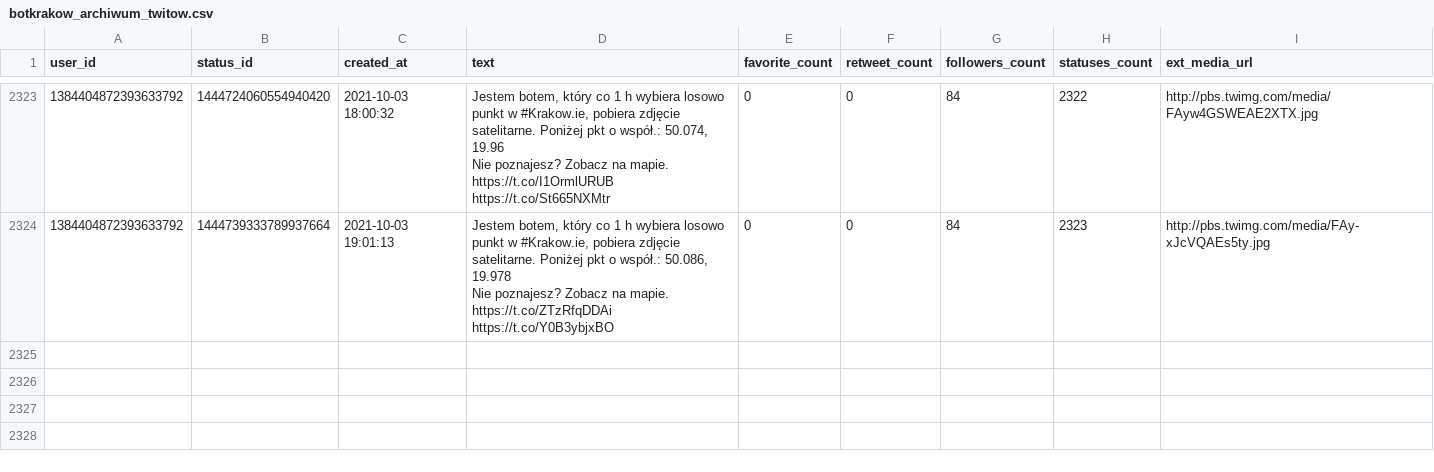
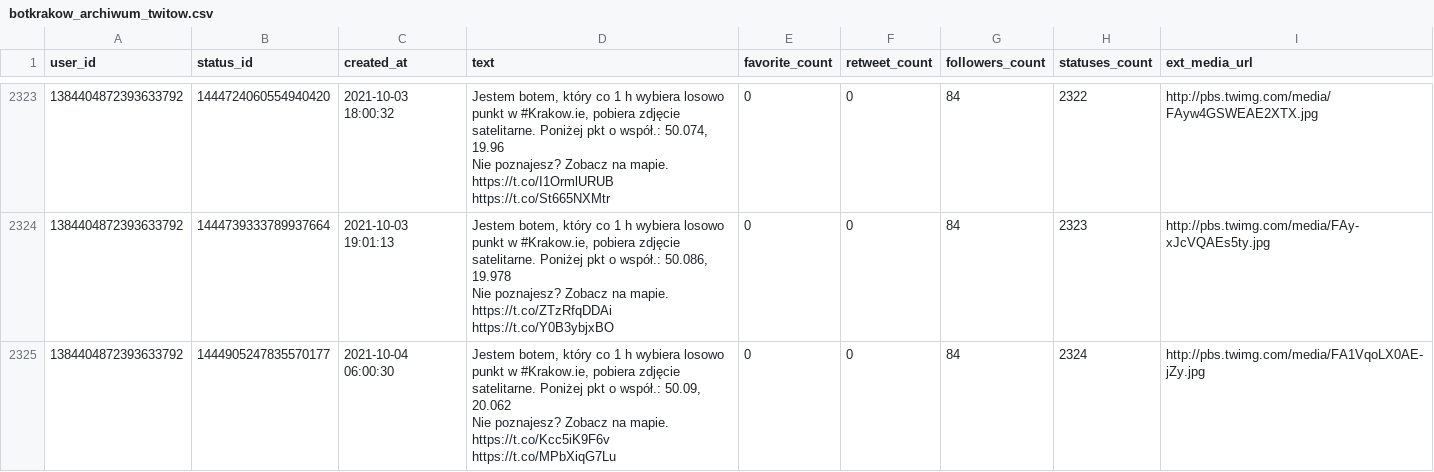
Before and after one commit to sms1962/botblog, a CSV file: data/botkrakow_archiwum_twitow.csv, drawn as a sheet; only a part is shown, gaps mark what is left out.

Commit message:
Zapisanie nowych twitow botkrakow

```diff
--- a/data/botkrakow_archiwum_twitow.csv
+++ b/data/botkrakow_archiwum_twitow.csv
@@ -4634 +4634,3 @@ Nie poznajesz? Zobacz na mapie. https://t.co/I1OrmlURUB https://t.co/St665NXMtr"
 Nie poznajesz? Zobacz na mapie. https://t.co/ZTzRfqDDAi https://t.co/Y0B3ybjxBO",0,0,84,2323,http://pbs.twimg.com/media/FAy-xJcVQAEs5ty.jpg
+1384404872393633792,1444905247835570177,2021-10-04 06:00:30,"Jestem botem, który co 1 h wybiera losowo punkt w #Krakow.ie, pobiera zdjęcie satelitarne. Poniżej pkt o współ.: 50.09, 20.062
+Nie poznajesz? Zobacz na mapie. https://t.co/Kcc5iK9F6v https://t.co/MPbXiqG7Lu",0,0,84,2324,http://pbs.twimg.com/media/FA1VqoLX0AE-jZy.jpg
```
Also changed, not shown: 1 other file.
